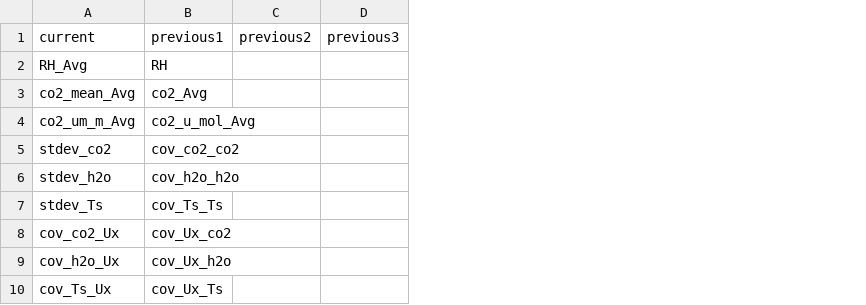
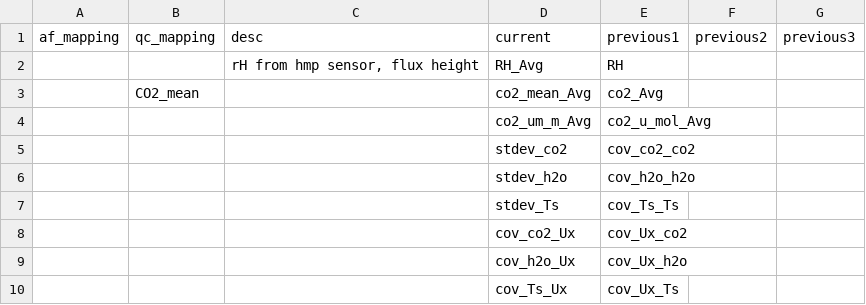
Before and after one commit to gremau/NMEG_FluxProc, a CSV file: HeaderResolutions/New_GLand/Header_Changes.csv, drawn as a sheet; only a part is shown; the diff names each change by its address in the sheet, - before the commit and + after, or states it on an @@ line.

Commit message:
Starting to update header changes files

```diff
--- a/HeaderResolutions/New_GLand/Header_Changes.csv
+++ b/HeaderResolutions/New_GLand/Header_Changes.csv
+column A (af_mapping), empty
+column B (qc_mapping), row 3: CO2_mean
+column C (desc), row 2: rH from hmp sensor, flux height
```
